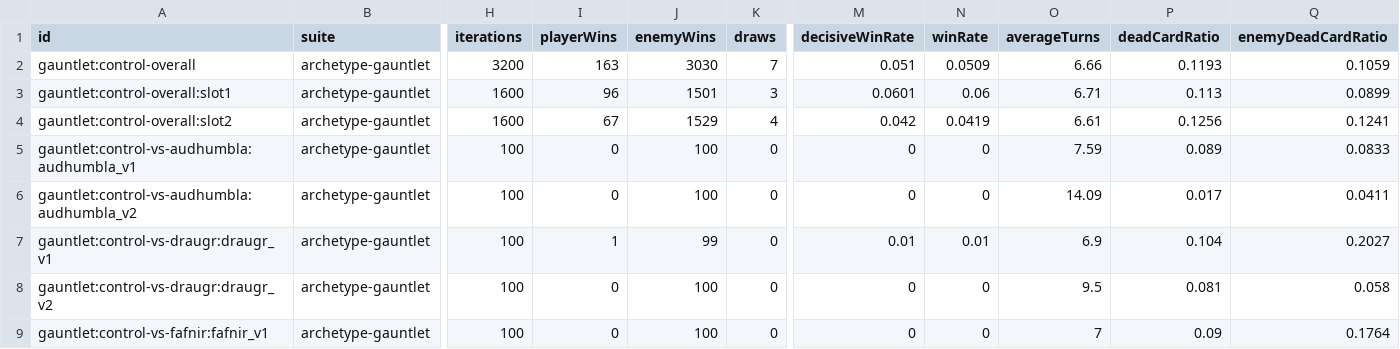
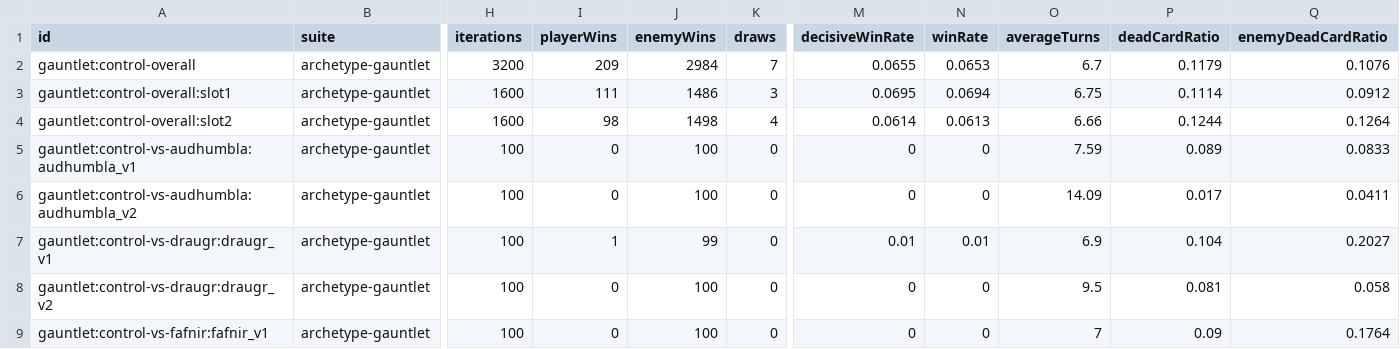
Before and after one commit to hdunphy/Mingming, a CSV file: docs/balance/balance_matchups.csv, drawn as a sheet; only a part is shown, gaps mark what is left out; the diff covers the shown part only; the diff names each change by its address in the sheet, - before the commit and + after, or states it on an @@ line.

Commit message:
Triggered-draw fix (ticket 68): surge_protection's refund was never a condition - an inline type override AND a missing state arg, either alone always-true

```diff
--- a/docs/balance/balance_matchups.csv
+++ b/docs/balance/balance_matchups.csv
-I2 (playerWins): 163
+I2 (playerWins): 209
-J2 (enemyWins): 3030
+J2 (enemyWins): 2984
-M2 (decisiveWinRate): 0.051
+M2 (decisiveWinRate): 0.0655
-N2 (winRate): 0.0509
+N2 (winRate): 0.0653
-O2 (averageTurns): 6.66
+O2 (averageTurns): 6.7
-P2 (deadCardRatio): 0.1193
+P2 (deadCardRatio): 0.1179
-Q2 (enemyDeadCardRatio): 0.1059
+Q2 (enemyDeadCardRatio): 0.1076
-I3 (playerWins): 96
+I3 (playerWins): 111
-J3 (enemyWins): 1501
+J3 (enemyWins): 1486
-M3 (decisiveWinRate): 0.0601
+M3 (decisiveWinRate): 0.0695
-N3 (winRate): 0.06
+N3 (winRate): 0.0694
-O3 (averageTurns): 6.71
+O3 (averageTurns): 6.75
-P3 (deadCardRatio): 0.113
+P3 (deadCardRatio): 0.1114
-Q3 (enemyDeadCardRatio): 0.0899
+Q3 (enemyDeadCardRatio): 0.0912
-I4 (playerWins): 67
+I4 (playerWins): 98
-J4 (enemyWins): 1529
+J4 (enemyWins): 1498
-M4 (decisiveWinRate): 0.042
+M4 (decisiveWinRate): 0.0614
-N4 (winRate): 0.0419
+N4 (winRate): 0.0613
-O4 (averageTurns): 6.61
+O4 (averageTurns): 6.66
-P4 (deadCardRatio): 0.1256
+P4 (deadCardRatio): 0.1244
-Q4 (enemyDeadCardRatio): 0.1241
+Q4 (enemyDeadCardRatio): 0.1264
```
Also changed, not shown: 51 edited cells elsewhere in this file, docs/balance/balance_redlines.csv, 18 other files.
